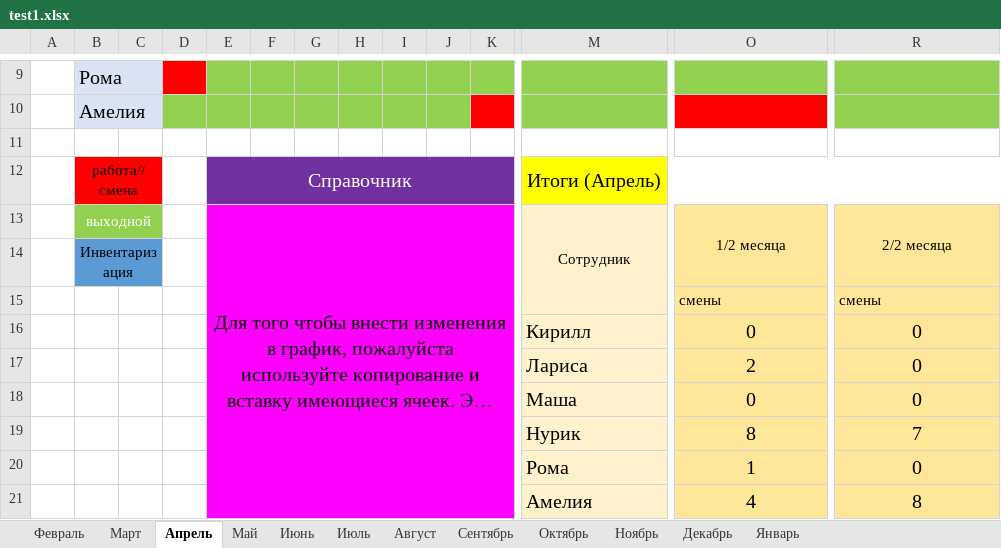
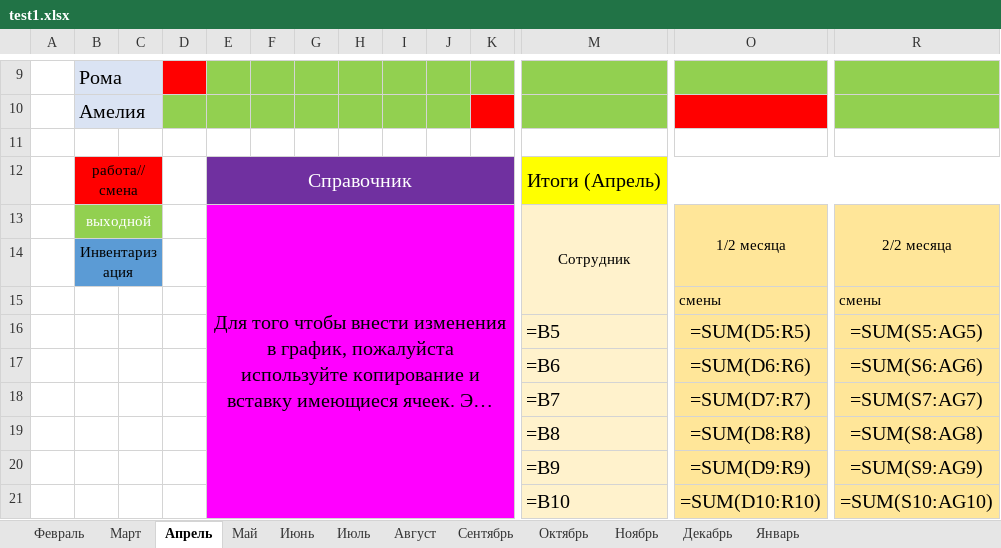
Before and after one commit to kirill18734/grafic_pfz, an Excel workbook: test1.xlsx, sheet Апрель, drawn as a sheet; only a part is shown, gaps mark what is left out; long unchanged cells end in …; values as stored, in another font and other column widths than the file's, no borders; formulas without a stored value are shown as written; removed rows and columns are numbered as before the commit, all else as after; rows hold the shown columns only; the diff names each change by its address in the sheet, - before the commit and + after, or states it on an @@ line.

```diff
--- a/test1.xlsx (sheet Апрель)
+++ b/test1.xlsx (sheet Апрель)
-row 16:  |  |  |  |  |  |  |  |  |  |  | Кирилл | 0 | 0
-row 17:  |  |  |  |  |  |  |  |  |  |  | Лариса | 2 | 0
-row 18:  |  |  |  |  |  |  |  |  |  |  | Маша | 0 | 0
-row 19:  |  |  |  |  |  |  |  |  |  |  | Нурик | 8 | 7
-row 20:  |  |  |  |  |  |  |  |  |  |  | Рома | 1 | 0
-row 21:  |  |  |  |  |  |  |  |  |  |  | Амелия | 4 | 8
+row 16:  |  |  |  |  |  |  |  |  |  |  | =B5 | =SUM(D5:R5) | =SUM(S5:AG5)
+row 17:  |  |  |  |  |  |  |  |  |  |  | =B6 | =SUM(D6:R6) | =SUM(S6:AG6)
+row 18:  |  |  |  |  |  |  |  |  |  |  | =B7 | =SUM(D7:R7) | =SUM(S7:AG7)
+row 19:  |  |  |  |  |  |  |  |  |  |  | =B8 | =SUM(D8:R8) | =SUM(S8:AG8)
+row 20:  |  |  |  |  |  |  |  |  |  |  | =B9 | =SUM(D9:R9) | =SUM(S9:AG9)
+row 21:  |  |  |  |  |  |  |  |  |  |  | =B10 | =SUM(D10:R10) | =SUM(S10:AG10)
```
Also changed, not shown: sheet Декабрь, sheet Январь, sheet Август, sheet Ноябрь, sheet Октябрь, sheet Март, 5 more sheets, 5 other files.
